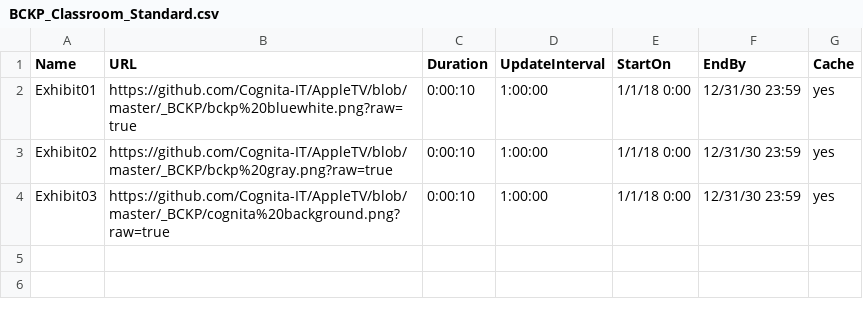
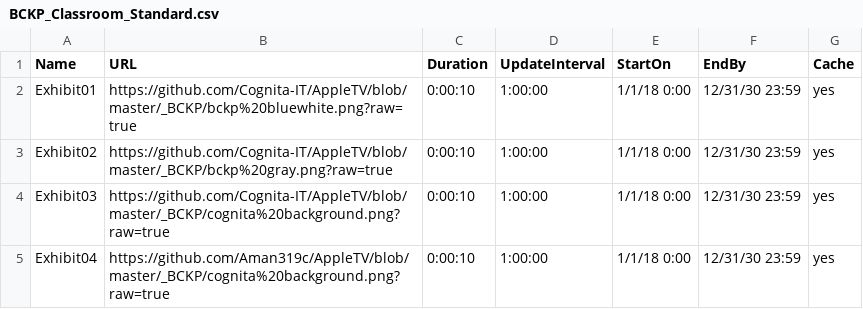
Before and after one commit to Cognita-IT/AppleTV, a CSV file: BCKP_Classroom_Standard.csv, drawn as a sheet.

Commit message:
Update BCKP_Classroom_Standard.csv

```diff
--- a/BCKP_Classroom_Standard.csv
+++ b/BCKP_Classroom_Standard.csv
@@ -4 +4,2 @@ Exhibit02,https://github.com/Cognita-IT/AppleTV/blob/master/_BCKP/bckp%20gray.pn
 Exhibit03,https://github.com/Cognita-IT/AppleTV/blob/master/_BCKP/cognita%20background.png?raw=true,0:00:10,1:00:00,1/1/18 0:00,12/31/30 23:59,yes
+Exhibit04,https://github.com/Aman319c/AppleTV/blob/master/_BCKP/cognita%20background.png?raw=true,0:00:10,1:00:00,1/1/18 0:00,12/31/30 23:59,yes
```
